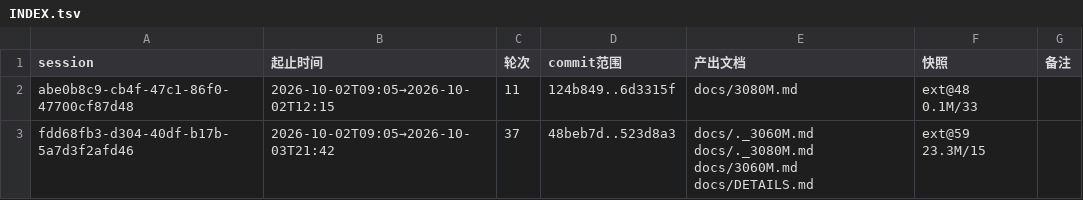
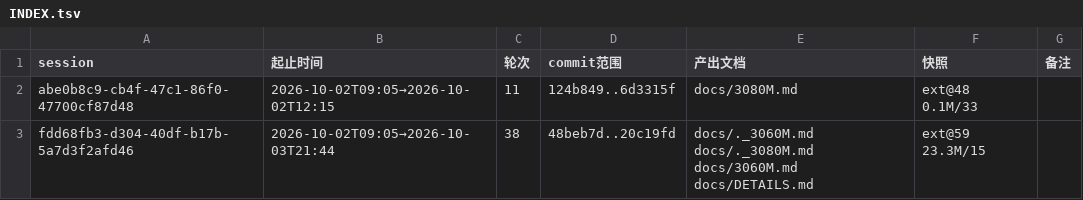
Before and after one commit to luweigen/Strata, a TSV file: _traj/INDEX.tsv, drawn as a sheet.

```diff
--- a/_traj/INDEX.tsv
+++ b/_traj/INDEX.tsv
@@ -2,2 +2,2 @@ session	起止时间	轮次	commit范围	产出文档	快照	备注
 abe0b8c9-cb4f-47c1-86f0-47700cf87d48	2026-10-02T09:05→2026-10-02T12:15	11	124b849..6d3315f	docs/3080M.md	ext@48 0.1M/33	
-fdd68fb3-d304-40df-b17b-5a7d3f2afd46	2026-10-02T09:05→2026-10-03T21:42	37	48beb7d..523d8a3	docs/._3060M.md docs/._3080M.md docs/3060M.md docs/DETAILS.md	ext@59 23.3M/15	
+fdd68fb3-d304-40df-b17b-5a7d3f2afd46	2026-10-02T09:05→2026-10-03T21:44	38	48beb7d..20c19fd	docs/._3060M.md docs/._3080M.md docs/3060M.md docs/DETAILS.md	ext@59 23.3M/15	
```
Also changed, not shown: 3 other files.
